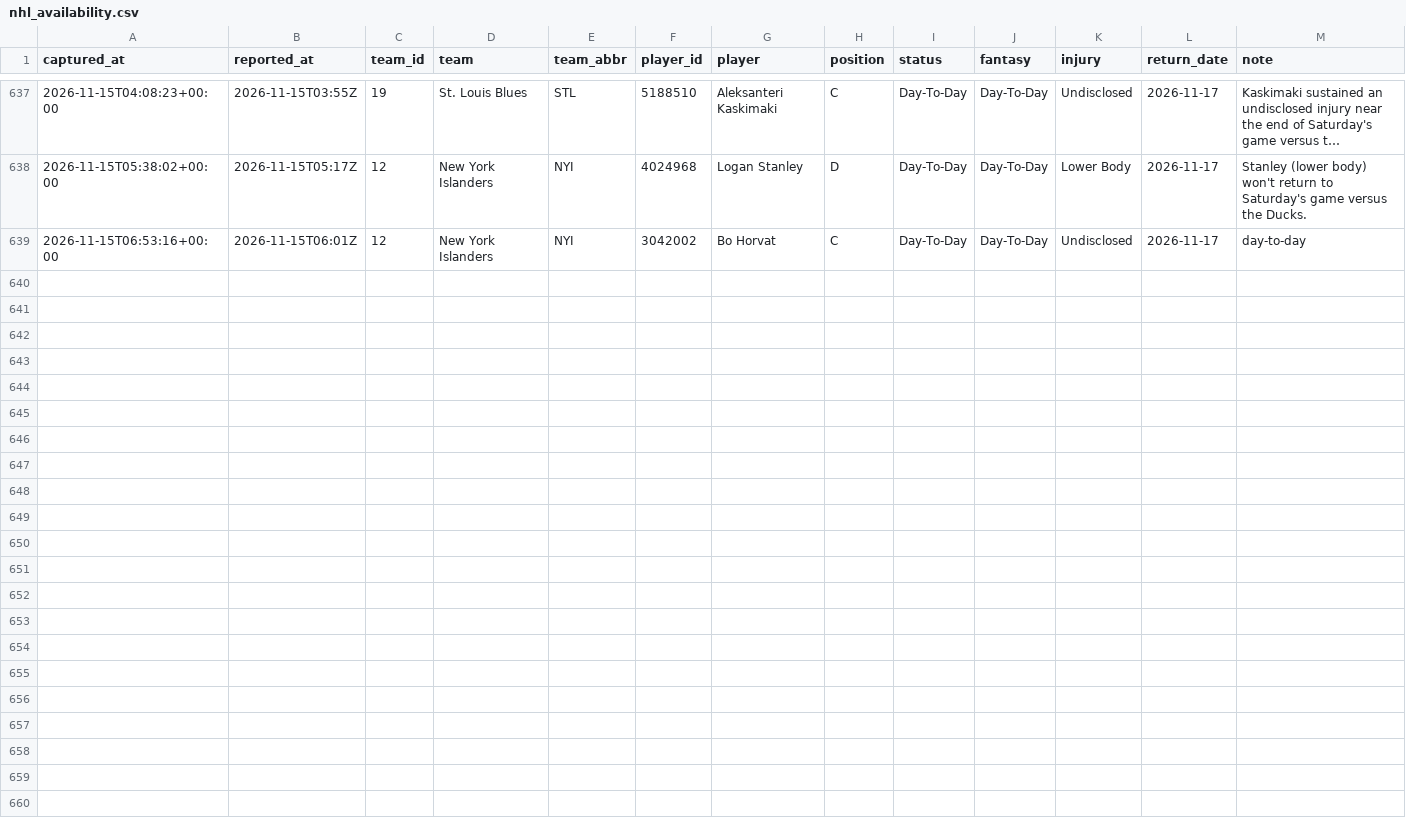
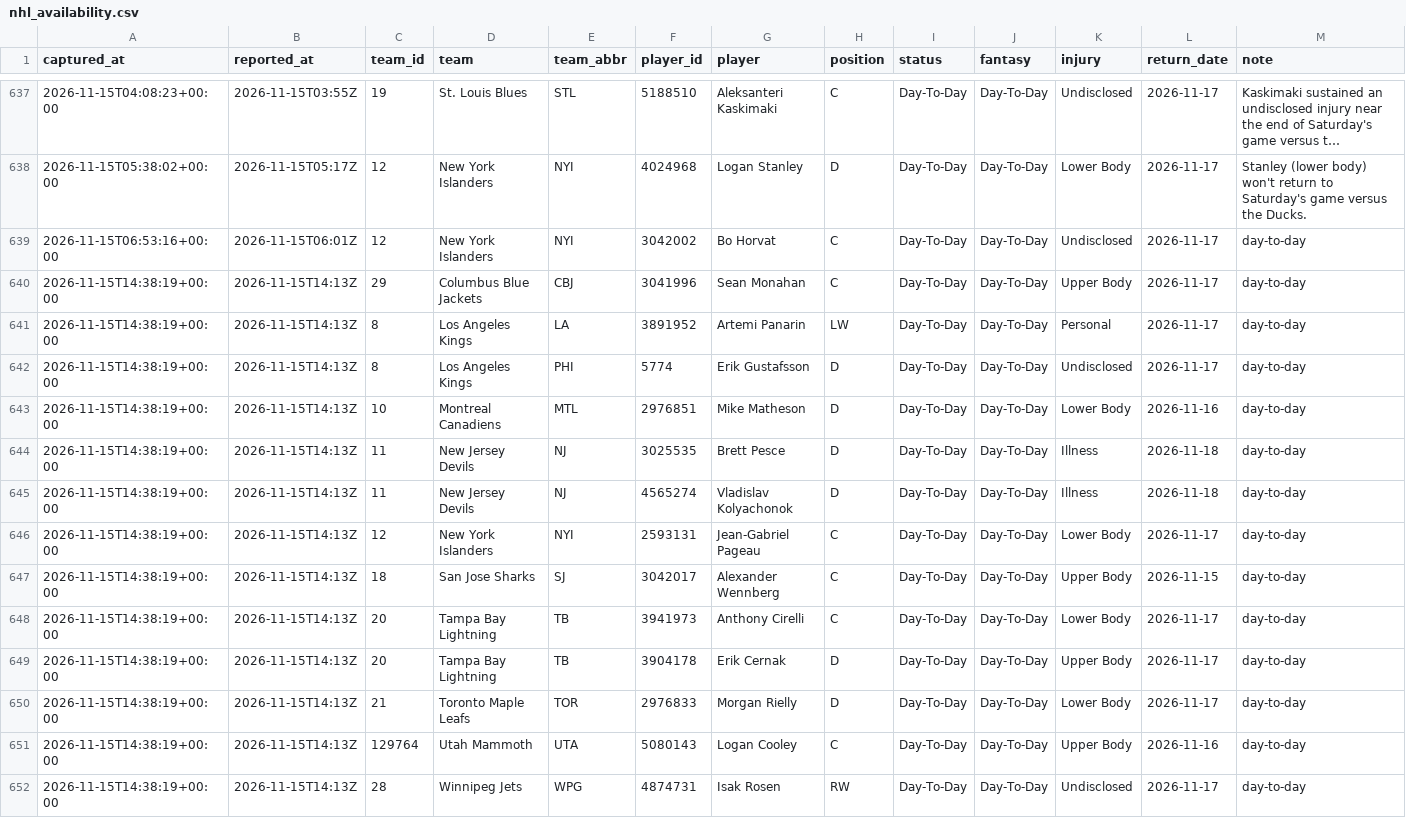
Before and after one commit to EdgeCash/Atlas, a CSV file: tracking/nhl_availability.csv, drawn as a sheet; only a part is shown, gaps mark what is left out; long unchanged cells end in ….

```diff
--- a/tracking/nhl_availability.csv
+++ b/tracking/nhl_availability.csv
@@ -639 +639,14 @@ captured_at,reported_at,team_id,team,team_abbr,player_id,player,position,status,
 2026-11-15T06:53:16+00:00,2026-11-15T06:01Z,12,New York Islanders,NYI,3042002,Bo Horvat,C,Day-To-Day,Day-To-Day,Undisclosed,2026-11-17,day-to-day
+2026-11-15T14:38:19+00:00,2026-11-15T14:13Z,29,Columbus Blue Jackets,CBJ,3041996,Sean Monahan,C,Day-To-Day,Day-To-Day,Upper Body,2026-11-17,day-to-day
+2026-11-15T14:38:19+00:00,2026-11-15T14:13Z,8,Los Angeles Kings,LA,3891952,Artemi Panarin,LW,Day-To-Day,Day-To-Day,Personal,2026-11-17,day-to-day
+2026-11-15T14:38:19+00:00,2026-11-15T14:13Z,8,Los Angeles Kings,PHI,5774,Erik Gustafsson,D,Day-To-Day,Day-To-Day,Undisclosed,2026-11-17,day-to-day
+2026-11-15T14:38:19+00:00,2026-11-15T14:13Z,10,Montreal Canadiens,MTL,2976851,Mike Matheson,D,Day-To-Day,Day-To-Day,Lower Body,2026-11-16,day-to-day
+2026-11-15T14:38:19+00:00,2026-11-15T14:13Z,11,New Jersey Devils,NJ,3025535,Brett Pesce,D,Day-To-Day,Day-To-Day,Illness,2026-11-18,day-to-day
+2026-11-15T14:38:19+00:00,2026-11-15T14:13Z,11,New Jersey Devils,NJ,4565274,Vladislav Kolyachonok,D,Day-To-Day,Day-To-Day,Illness,2026-11-18,day-to-day
+2026-11-15T14:38:19+00:00,2026-11-15T14:13Z,12,New York Islanders,NYI,2593131,Jean-Gabriel Pageau,C,Day-To-Day,Day-To-Day,Lower Body,2026-11-17,day-to-day
+2026-11-15T14:38:19+00:00,2026-11-15T14:13Z,18,San Jose Sharks,SJ,3042017,Alexander Wennberg,C,Day-To-Day,Day-To-Day,Upper Body,2026-11-15,day-to-day
+2026-11-15T14:38:19+00:00,2026-11-15T14:13Z,20,Tampa Bay Lightning,TB,3941973,Anthony Cirelli,C,Day-To-Day,Day-To-Day,Lower Body,2026-11-17,day-to-day
+2026-11-15T14:38:19+00:00,2026-11-15T14:13Z,20,Tampa Bay Lightning,TB,3904178,Erik Cernak,D,Day-To-Day,Day-To-Day,Upper Body,2026-11-17,day-to-day
+2026-11-15T14:38:19+00:00,2026-11-15T14:13Z,21,Toronto Maple Leafs,TOR,2976833,Morgan Rielly,D,Day-To-Day,Day-To-Day,Lower Body,2026-11-17,day-to-day
+2026-11-15T14:38:19+00:00,2026-11-15T14:13Z,129764,Utah Mammoth,UTA,5080143,Logan Cooley,C,Day-To-Day,Day-To-Day,Upper Body,2026-11-16,day-to-day
+2026-11-15T14:38:19+00:00,2026-11-15T14:13Z,28,Winnipeg Jets,WPG,4874731,Isak Rosen,RW,Day-To-Day,Day-To-Day,Undisclosed,2026-11-17,day-to-day
```
Also changed, not shown: tracking/card_grades.csv, tracking/games.csv, 12 other files.
